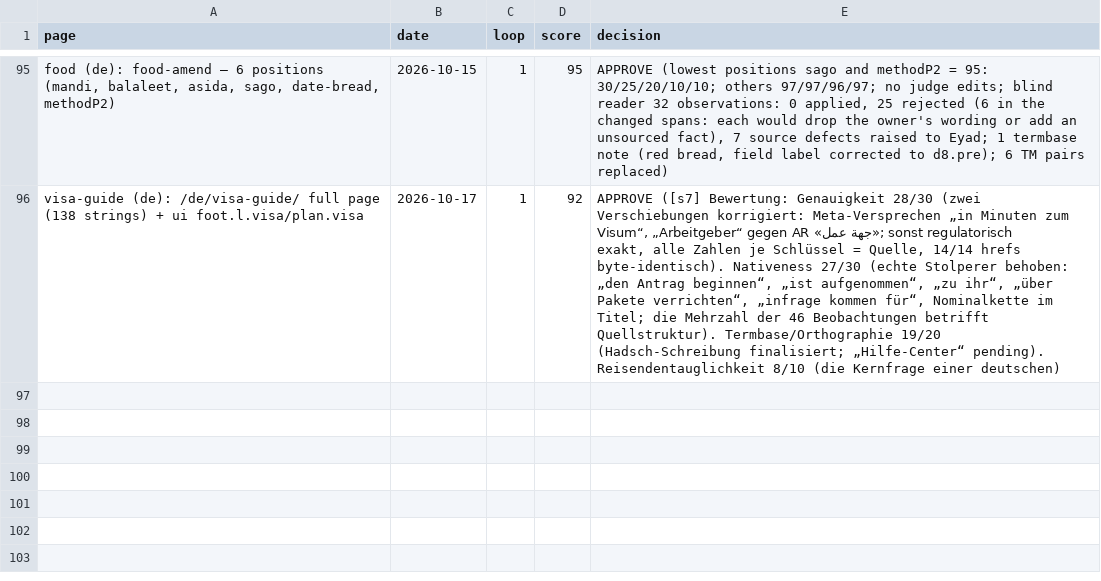
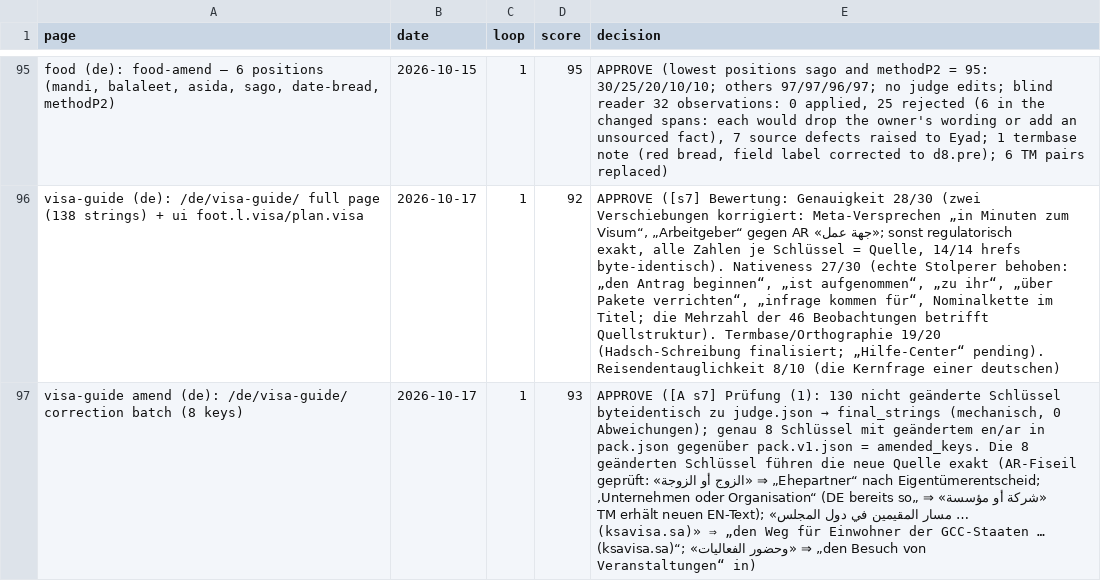
Before and after one commit to eyad62689-lab/visit-alahsa, a CSV file: de-translation/memory/scores.csv, drawn as a sheet; only a part is shown, gaps mark what is left out; the diff names each change by its address in the sheet, - before the commit and + after, or states it on an @@ line.

```diff
--- a/de-translation/memory/scores.csv
+++ b/de-translation/memory/scores.csv
+row 97: visa-guide amend (de): /de/visa-guide/ correction batch (8 keys) | 2026-10-17 | 1 | 93 | APPROVE ([A s7] Prüfung (1): 130 nicht geänderte Schlüssel byteidentisch zu judge.json → final_strings (mechanisch, 0 Abweichungen); genau 8 Schlüssel mit geändertem en/ar in pack.json gegenüber pack.v1.json = amended_keys. Die 8 geänderten Schlüssel führen die neue Quelle exakt (AR-Fiseil geprüft: «الزوج أو الزوجة» ⇒ „Ehepartner“ nach Eigentümerentscheid; «شركة أو مؤسسة» ⇒ „Unternehmen oder Organisation“ (DE bereits so, TM erhält neuen EN-Text); «مسار المقيمين في دول المجلس … (ksavisa.sa)» ⇒ „den Weg für Einwohner der GCC-Staaten … (ksavisa.sa)“; «وحضور الفعاليات» ⇒ „den Besuch von Veranstaltungen“ in)
```
Also changed, not shown: 4 other files.
